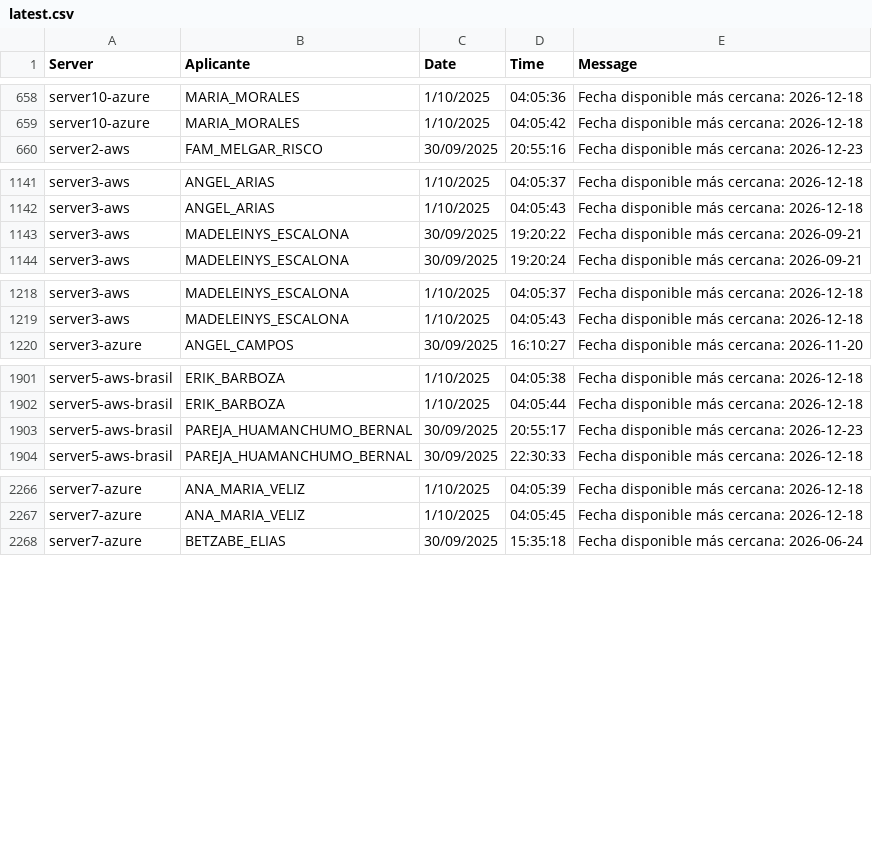
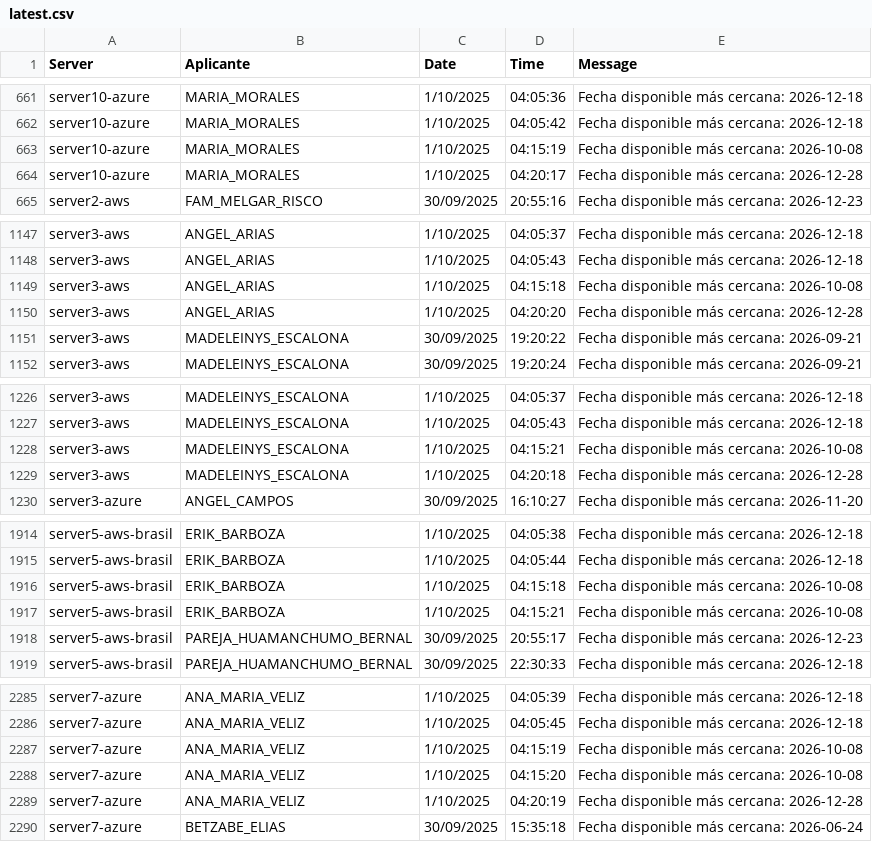
Before and after one commit to mcjha22025/disponibilidades, a CSV file: latest.csv, drawn as a sheet; only a part is shown, gaps mark what is left out; the diff covers the shown part only; the diff names each change by its address in the sheet, - before the commit and + after, or states it on an @@ line.

Commit message:
Actualiza latest.csv al 2025-10-01 04:22:47Z

```diff
--- a/latest.csv
+++ b/latest.csv
+row 663: server10-azure | MARIA_MORALES | 1/10/2025 | 04:15:19 | Fecha disponible más cercana: 2026-10-08
+row 664: server10-azure | MARIA_MORALES | 1/10/2025 | 04:20:17 | Fecha disponible más cercana: 2026-12-28
+row 1149: server3-aws | ANGEL_ARIAS | 1/10/2025 | 04:15:18 | Fecha disponible más cercana: 2026-10-08
+row 1150: server3-aws | ANGEL_ARIAS | 1/10/2025 | 04:20:20 | Fecha disponible más cercana: 2026-12-28
+row 1228: server3-aws | MADELEINYS_ESCALONA | 1/10/2025 | 04:15:21 | Fecha disponible más cercana: 2026-10-08
+row 1229: server3-aws | MADELEINYS_ESCALONA | 1/10/2025 | 04:20:18 | Fecha disponible más cercana: 2026-12-28
+row 1916: server5-aws-brasil | ERIK_BARBOZA | 1/10/2025 | 04:15:18 | Fecha disponible más cercana: 2026-10-08
+row 1917: server5-aws-brasil | ERIK_BARBOZA | 1/10/2025 | 04:15:21 | Fecha disponible más cercana: 2026-10-08
+row 2287: server7-azure | ANA_MARIA_VELIZ | 1/10/2025 | 04:15:19 | Fecha disponible más cercana: 2026-10-08
+row 2288: server7-azure | ANA_MARIA_VELIZ | 1/10/2025 | 04:15:20 | Fecha disponible más cercana: 2026-10-08
+row 2289: server7-azure | ANA_MARIA_VELIZ | 1/10/2025 | 04:20:19 | Fecha disponible más cercana: 2026-12-28
```
Also changed, not shown: 15 added rows elsewhere in this file.
